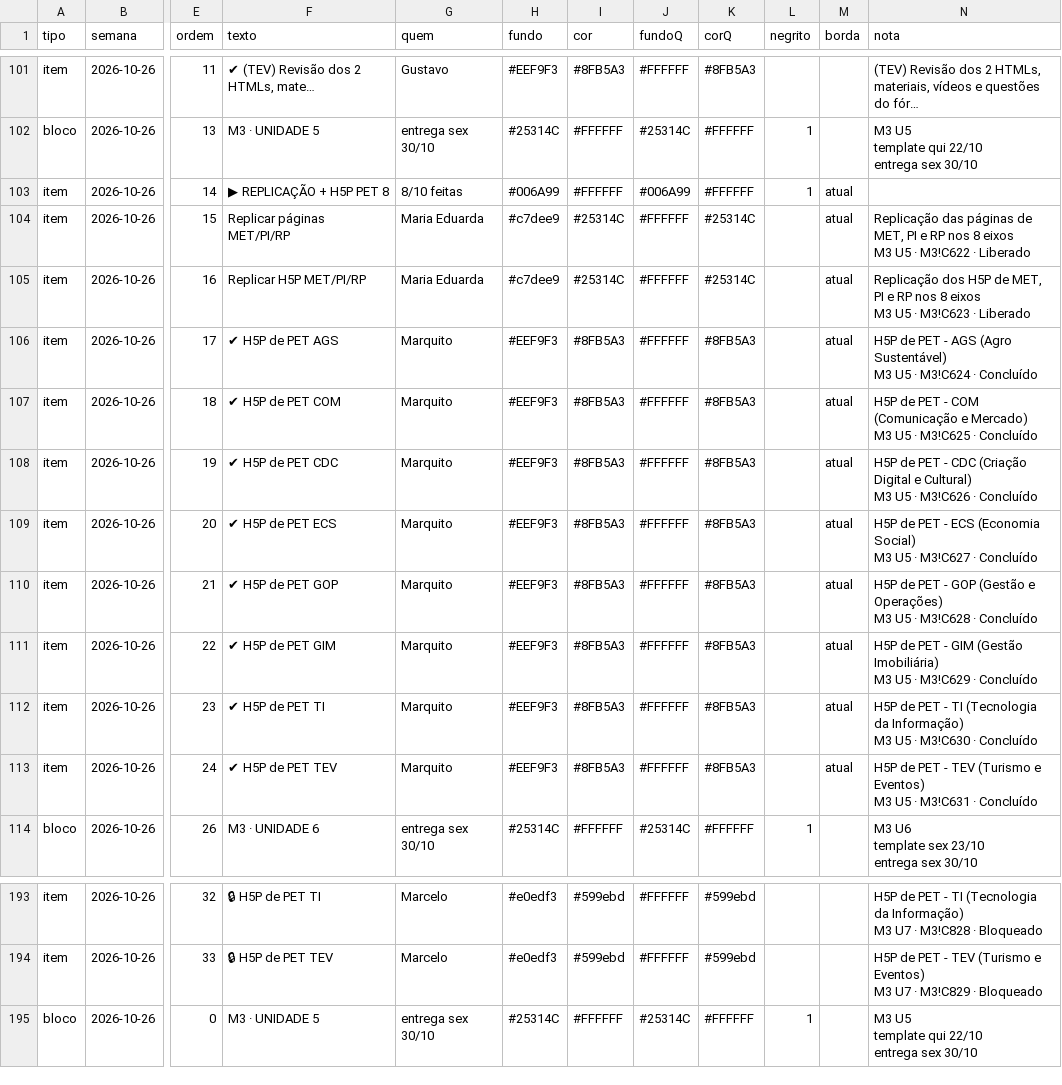
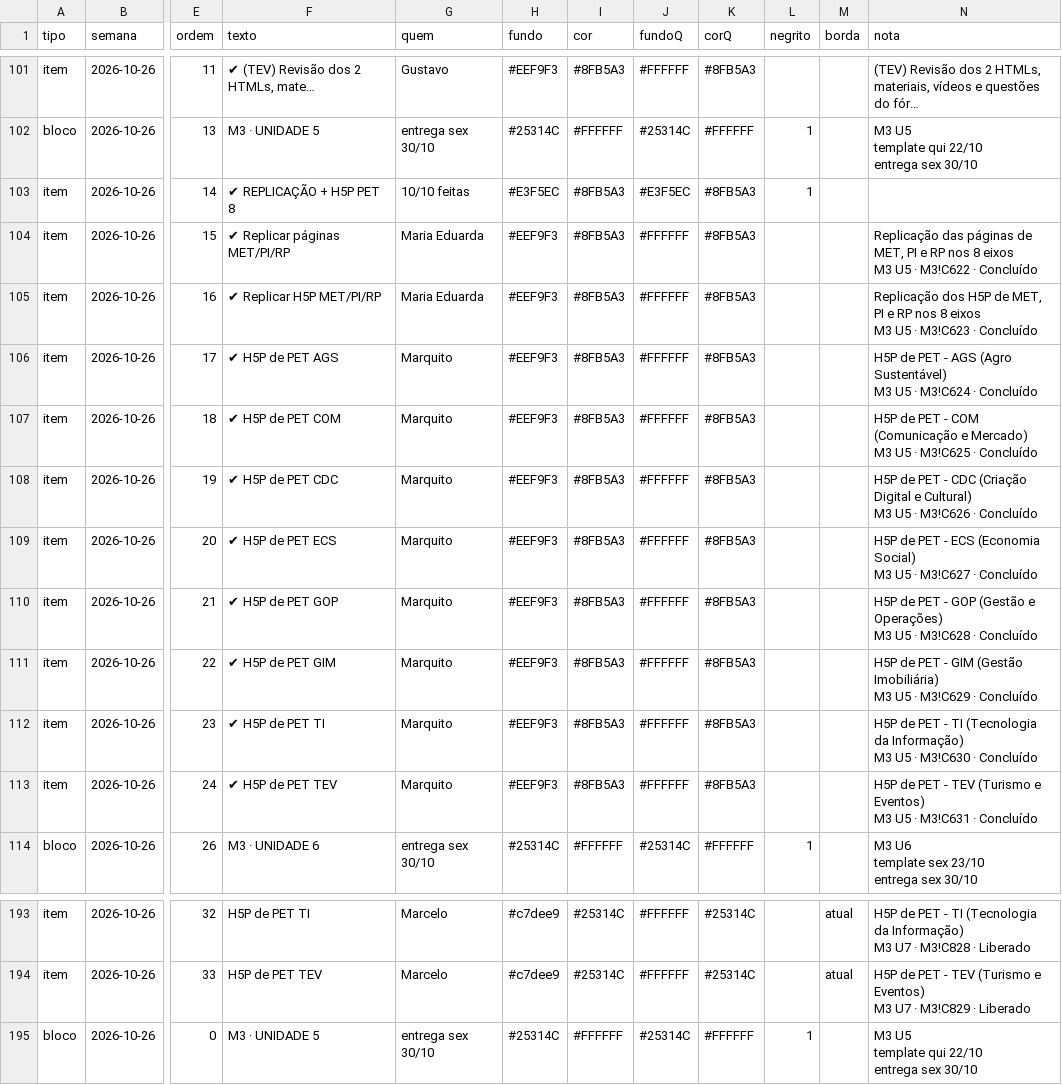
Before and after one commit to Moodle-IFTP-AL/Painel-de-Construcao, a CSV file: cronograma.csv, drawn as a sheet; only a part is shown, gaps mark what is left out; long unchanged cells end in …; the diff covers the shown part only; the diff names each change by its address in the sheet, - before the commit and + after, or states it on an @@ line.

```diff
--- a/cronograma.csv
+++ b/cronograma.csv
-F103 (texto): ▶ REPLICAÇÃO + H5P PET 8
+F103 (texto): ✔ REPLICAÇÃO + H5P PET 8
-G103 (quem): 8/10 feitas
+G103 (quem): 10/10 feitas
-H103 (fundo): #006A99
+H103 (fundo): #E3F5EC
-I103 (cor): #FFFFFF
+I103 (cor): #8FB5A3
-J103 (fundoQ): #006A99
+J103 (fundoQ): #E3F5EC
-K103 (corQ): #FFFFFF
+K103 (corQ): #8FB5A3
-M103:M113 (borda): atual
+M103:M113 (borda): (empty)
-F104 (texto): Replicar páginas MET/PI/RP
+F104 (texto): ✔ Replicar páginas MET/PI/RP
-H104:H105 (fundo): #c7dee9
+H104:H105 (fundo): #EEF9F3
-I104:I105 (cor): #25314C
+I104:I105 (cor): #8FB5A3
-K104:K105 (corQ): #25314C
+K104:K105 (corQ): #8FB5A3
-N104 (nota): …M3!C622 · Liberado
+N104 (nota): …M3!C622 · Concluído
-F105 (texto): Replicar H5P MET/PI/RP
+F105 (texto): ✔ Replicar H5P MET/PI/RP
-N105 (nota): …M3!C623 · Liberado
+N105 (nota): …M3!C623 · Concluído
-F193 (texto): 🔒 H5P de PET TI
+F193 (texto): H5P de PET TI
-H193:H194 (fundo): #e0edf3
+H193:H194 (fundo): #c7dee9
-I193:I194 (cor): #599ebd
+I193:I194 (cor): #25314C
-K193:K194 (corQ): #599ebd
+K193:K194 (corQ): #25314C
-M193:M194 (borda): (empty)
+M193:M194 (borda): atual
-N193 (nota): …M3!C828 · Bloqueado
+N193 (nota): …M3!C828 · Liberado
-F194 (texto): 🔒 H5P de PET TEV
+F194 (texto): H5P de PET TEV
-N194 (nota): …M3!C829 · Bloqueado
+N194 (nota): …M3!C829 · Liberado
```
Also changed, not shown: 127 edited cells elsewhere in this file.
